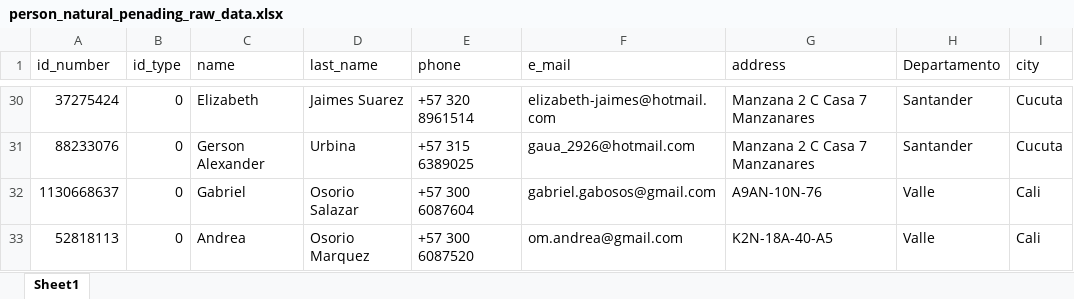
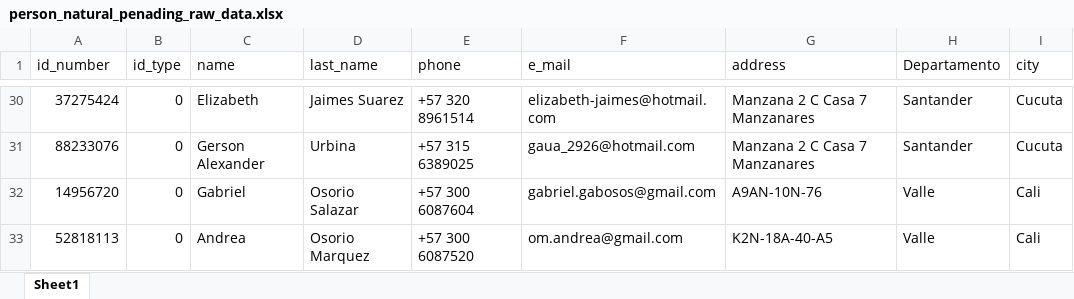
Before and after one commit to lcorkidi/adin_2022, an Excel workbook: _files/person_natural_penading_raw_data.xlsx, sheet Sheet1, drawn as a sheet; only a part is shown, gaps mark what is left out; values as stored, in another font and other column widths than the file's, no borders; the diff names each change by its address in the sheet, - before the commit and + after, or states it on an @@ line.

Commit message:
nu data beta

```diff
--- a/_files/person_natural_penading_raw_data.xlsx (sheet Sheet1)
+++ b/_files/person_natural_penading_raw_data.xlsx (sheet Sheet1)
-A32 (id_number): 1130668637
+A32 (id_number): 14956720
```
Also changed, not shown: 49 other files.
